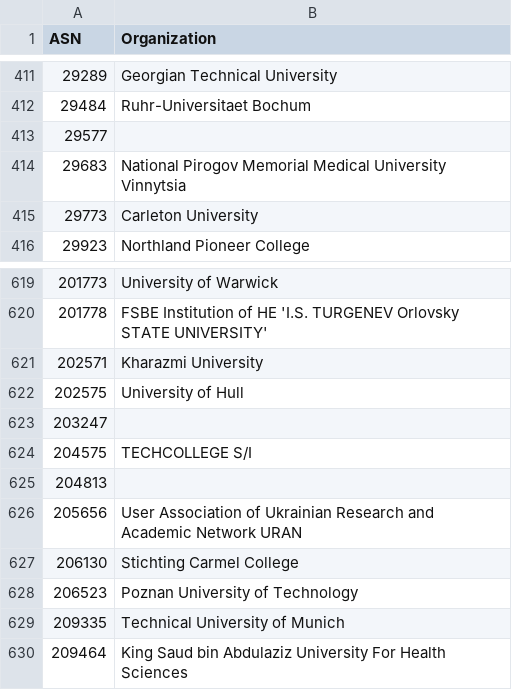
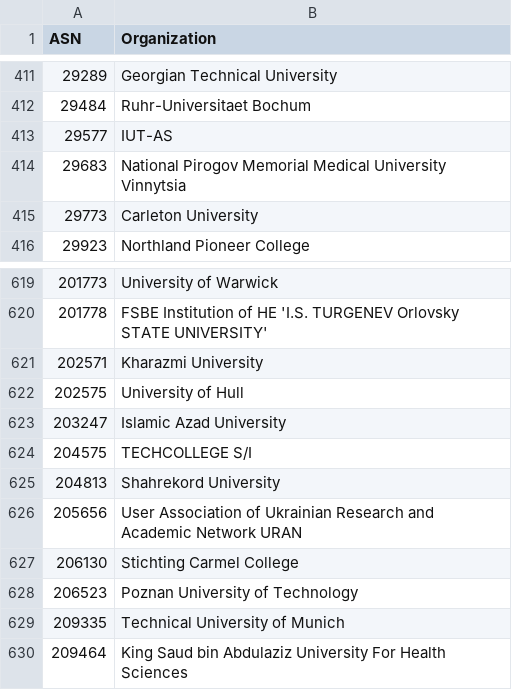
Before and after one commit to O-X-L/risk-db-lists, a CSV file: asn/kind_education.csv, drawn as a sheet; only a part is shown, gaps mark what is left out.

```diff
--- a/asn/kind_education.csv
+++ b/asn/kind_education.csv
@@ -412,3 +412,3 @@ ASN,Organization
 29484,Ruhr-Universitaet Bochum
-29577,
+29577,IUT-AS
 29683,National Pirogov Memorial Medical University Vinnytsia
@@ -622,5 +622,5 @@ ASN,Organization
 202575,University of Hull
-203247,
+203247,Islamic Azad University
 204575,TECHCOLLEGE S/I
-204813,
+204813,Shahrekord University
 205656,User Association of Ukrainian Research and Academic Network URAN
```
Also changed, not shown: asn/kind_hosting.csv, asn/kind_isp.csv, 36 other files.
